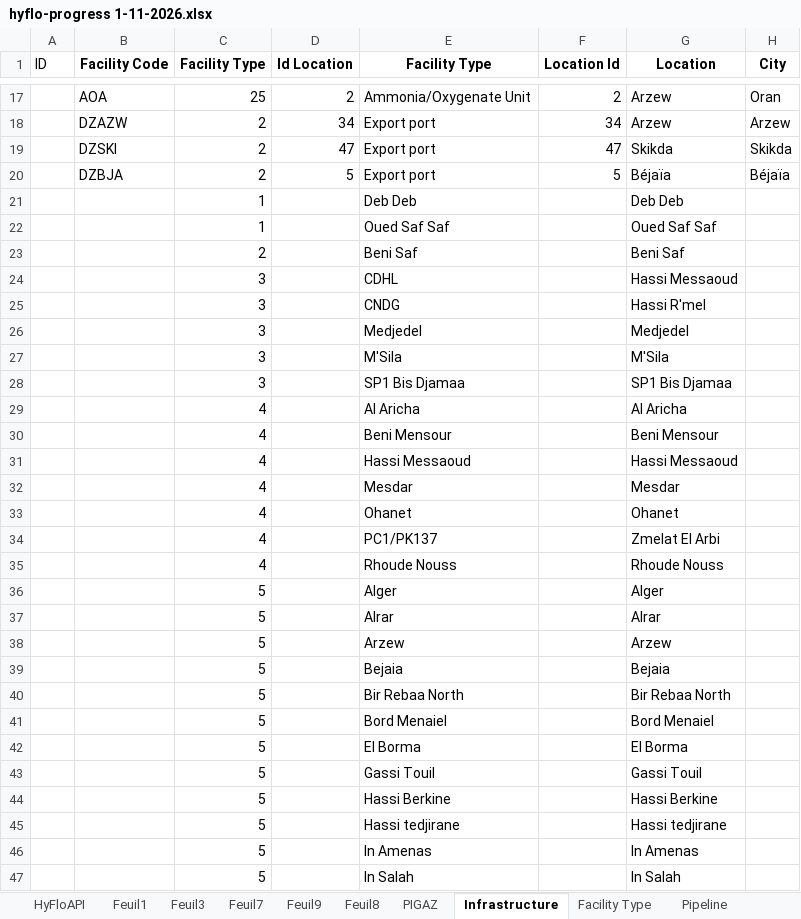
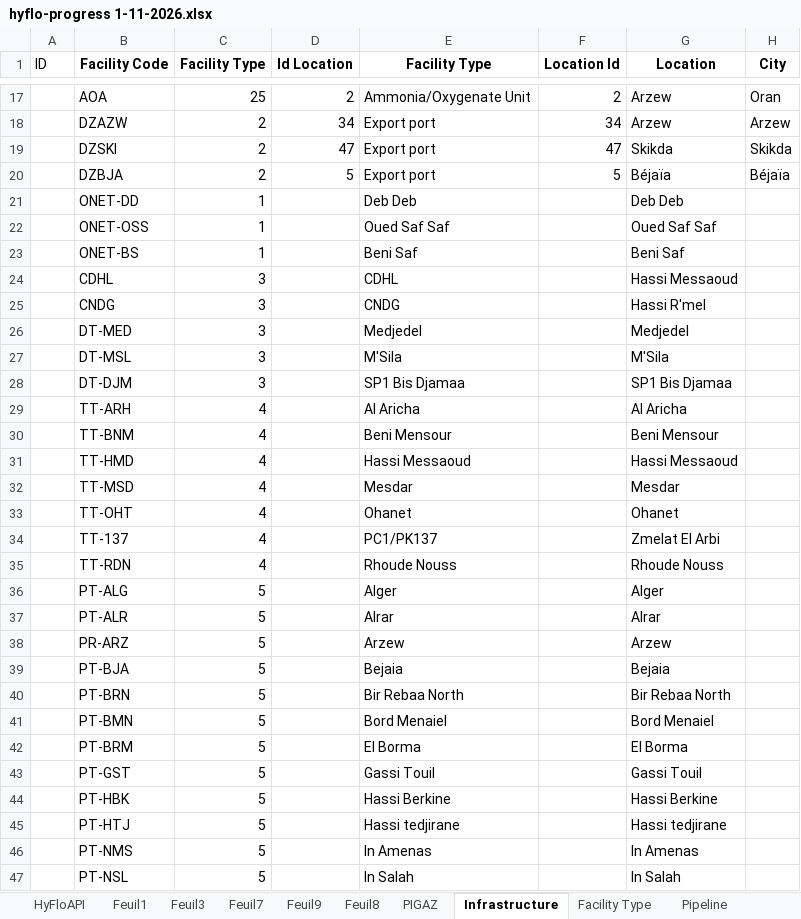
Before and after one commit to CHOUABBIA-AMINE/HyFloAPI, an Excel workbook: src/main/resources/hyflo-progress 1-11-2026.xlsx, sheet Infrastructure, drawn as a sheet; only a part is shown, gaps mark what is left out; values as stored, in another font and other column widths than the file's, no borders; the diff covers the shown part only; the diff names each change by its address in the sheet, - before the commit and + after, or states it on an @@ line.

```diff
--- a/src/main/resources/hyflo-progress 1-11-2026.xlsx (sheet Infrastructure)
+++ b/src/main/resources/hyflo-progress 1-11-2026.xlsx (sheet Infrastructure)
-B21 (Facility Code): (empty)
+B21 (Facility Code): ONET-DD
-B22 (Facility Code): (empty)
+B22 (Facility Code): ONET-OSS
-B23 (Facility Code): (empty)
+B23 (Facility Code): ONET-BS
-C23 (Facility Type): 2
+C23 (Facility Type): 1
-B24 (Facility Code): (empty)
+B24 (Facility Code): CDHL
-B25 (Facility Code): (empty)
+B25 (Facility Code): CNDG
-B26 (Facility Code): (empty)
+B26 (Facility Code): DT-MED
-B27 (Facility Code): (empty)
+B27 (Facility Code): DT-MSL
-B28 (Facility Code): (empty)
+B28 (Facility Code): DT-DJM
-B29 (Facility Code): (empty)
+B29 (Facility Code): TT-ARH
-B30 (Facility Code): (empty)
+B30 (Facility Code): TT-BNM
-B31 (Facility Code): (empty)
+B31 (Facility Code): TT-HMD
-B32 (Facility Code): (empty)
+B32 (Facility Code): TT-MSD
-B33 (Facility Code): (empty)
+B33 (Facility Code): TT-OHT
-B34 (Facility Code): (empty)
+B34 (Facility Code): TT-137
-B35 (Facility Code): (empty)
+B35 (Facility Code): TT-RDN
-B36 (Facility Code): (empty)
+B36 (Facility Code): PT-ALG
-B37 (Facility Code): (empty)
+B37 (Facility Code): PT-ALR
-B38 (Facility Code): (empty)
+B38 (Facility Code): PR-ARZ
-B39 (Facility Code): (empty)
+B39 (Facility Code): PT-BJA
-B40 (Facility Code): (empty)
+B40 (Facility Code): PT-BRN
-B41 (Facility Code): (empty)
+B41 (Facility Code): PT-BMN
-B42 (Facility Code): (empty)
+B42 (Facility Code): PT-BRM
-B43 (Facility Code): (empty)
+B43 (Facility Code): PT-GST
-B44 (Facility Code): (empty)
+B44 (Facility Code): PT-HBK
-B45 (Facility Code): (empty)
+B45 (Facility Code): PT-HTJ
-B46 (Facility Code): (empty)
+B46 (Facility Code): PT-NMS
-B47 (Facility Code): (empty)
+B47 (Facility Code): PT-NSL
```
Also changed, not shown: 4 edited cells elsewhere in this sheet, charts or pictures, 39 other files.
